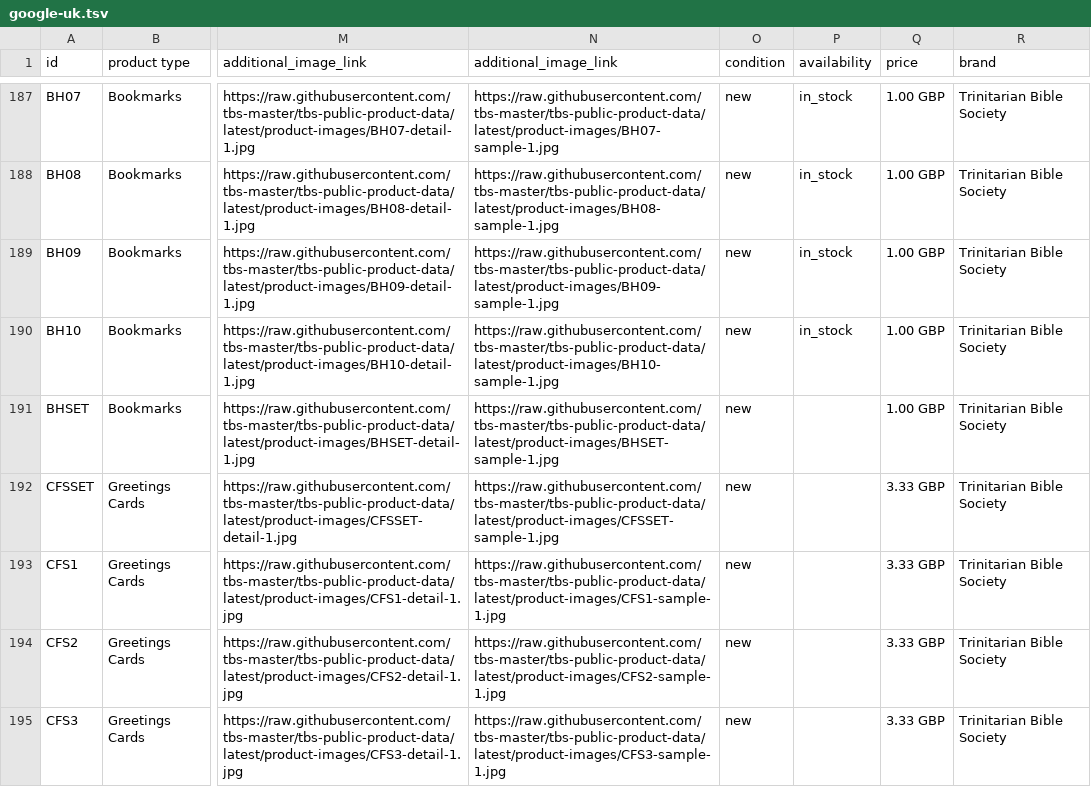
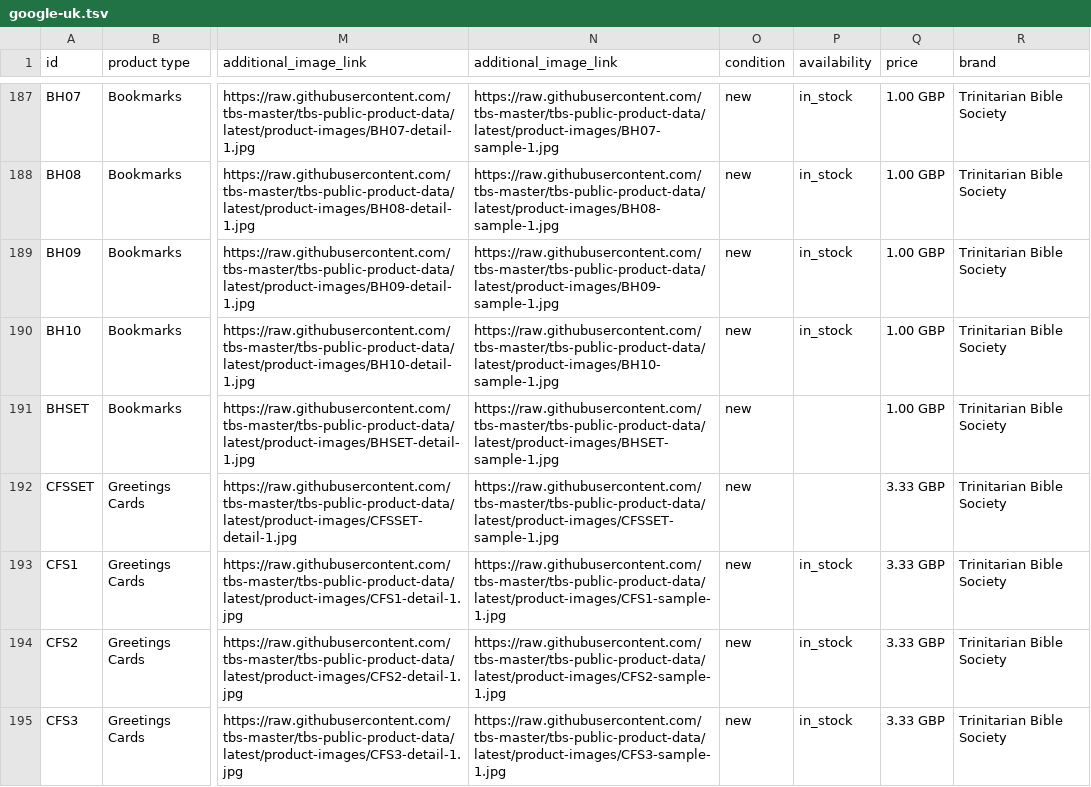
Before and after one commit to tbs-master/tbs-public-product-data, a TSV file: google-uk.tsv, drawn as a sheet; only a part is shown, gaps mark what is left out; the diff covers the shown part only; the diff names each change by its address in the sheet, - before the commit and + after, or states it on an @@ line.

```diff
--- a/google-uk.tsv
+++ b/google-uk.tsv
-P193:P195 (availability): (empty)
+P193:P195 (availability): in_stock
```
Also changed, not shown: 19 edited cells elsewhere in this file, 2 other files.
